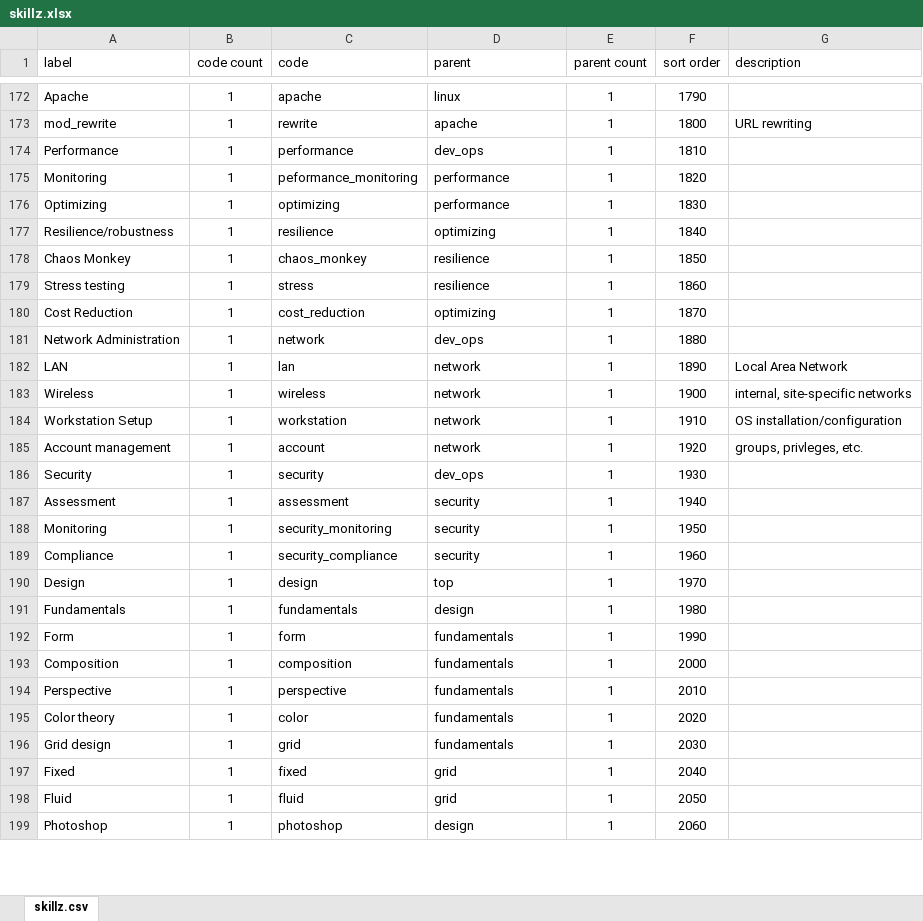
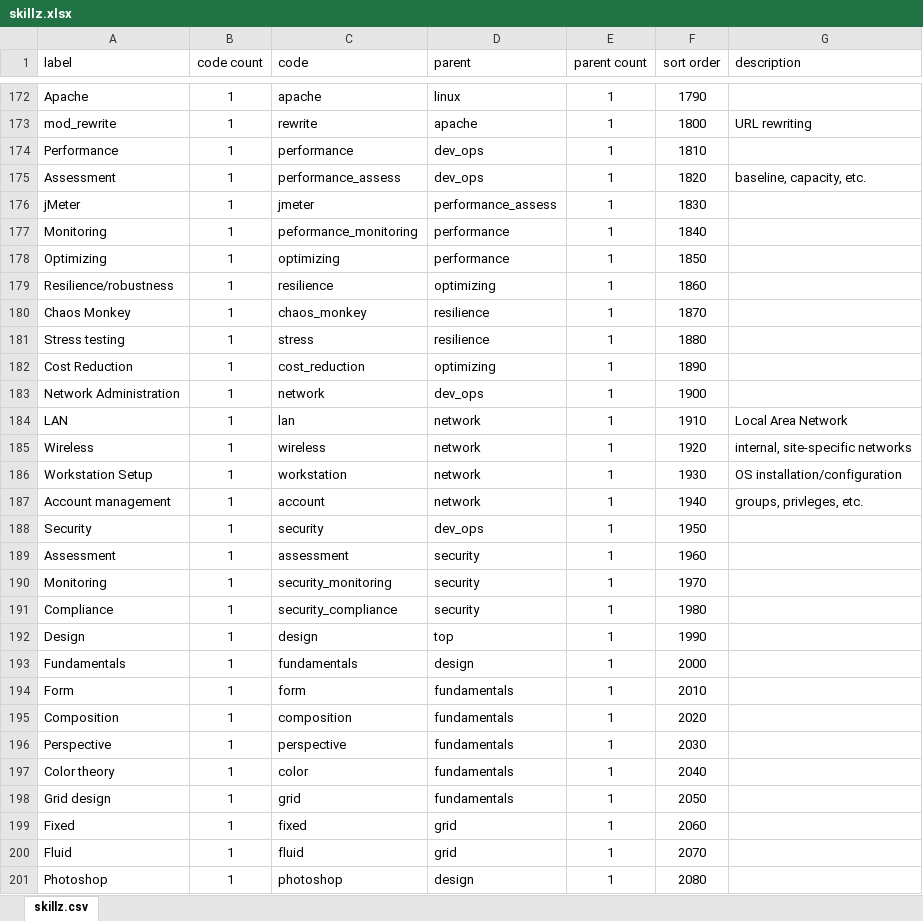
Before and after one commit to nomadmashup/skillz, an Excel workbook: doc/skillz.xlsx, sheet skillz.csv, drawn as a sheet; only a part is shown, gaps mark what is left out; values as stored, in another font and other column widths than the file's, no borders; addresses are those after the commit; the diff covers the shown part only; the diff names each change by its address in the sheet, - before the commit and + after, or states it on an @@ line.

Commit message:
updated skills list

```diff
--- a/doc/skillz.xlsx (sheet skillz.csv)
+++ b/doc/skillz.xlsx (sheet skillz.csv)
+row 175: Assessment | 1 | performance_assess | dev_ops | 1 | 1820 | baseline, capacity, etc.
+row 176: jMeter | 1 | jmeter | performance_assess | 1 | 1830
-F177 (sort order): 1820
+F177 (sort order): 1840
-F178 (sort order): 1830
+F178 (sort order): 1850
-F179 (sort order): 1840
+F179 (sort order): 1860
-F180 (sort order): 1850
+F180 (sort order): 1870
-F181 (sort order): 1860
+F181 (sort order): 1880
-F182 (sort order): 1870
+F182 (sort order): 1890
-F183 (sort order): 1880
+F183 (sort order): 1900
-F184 (sort order): 1890
+F184 (sort order): 1910
-F185 (sort order): 1900
+F185 (sort order): 1920
-F186 (sort order): 1910
+F186 (sort order): 1930
-F187 (sort order): 1920
+F187 (sort order): 1940
-F188 (sort order): 1930
+F188 (sort order): 1950
-F189 (sort order): 1940
+F189 (sort order): 1960
-F190 (sort order): 1950
+F190 (sort order): 1970
-F191 (sort order): 1960
+F191 (sort order): 1980
-F192 (sort order): 1970
+F192 (sort order): 1990
-F193 (sort order): 1980
+F193 (sort order): 2000
-F194 (sort order): 1990
+F194 (sort order): 2010
-F195 (sort order): 2000
+F195 (sort order): 2020
-F196 (sort order): 2010
+F196 (sort order): 2030
-F197 (sort order): 2020
+F197 (sort order): 2040
-F198 (sort order): 2030
+F198 (sort order): 2050
-F199 (sort order): 2040
+F199 (sort order): 2060
-F200 (sort order): 2050
+F200 (sort order): 2070
-F201 (sort order): 2060
+F201 (sort order): 2080
```
Also changed, not shown: 112 edited cells elsewhere in this sheet, formulas that keep their value, 1 other file.
